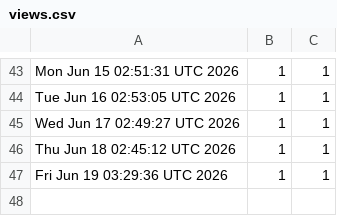
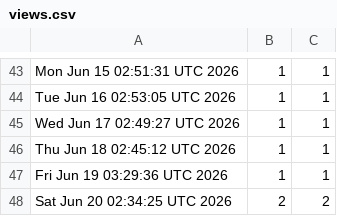
Before and after one commit to akshat-chaturvedi/CATCH, a CSV file: views.csv, drawn as a sheet; only a part is shown, gaps mark what is left out.

```diff
--- a/views.csv
+++ b/views.csv
@@ -47 +47,2 @@ Thu Jun 18 02:45:12 UTC 2026,1,1
 Fri Jun 19 03:29:36 UTC 2026,1,1
+Sat Jun 20 02:34:25 UTC 2026,2,2
```
Also changed, not shown: clones.csv.
